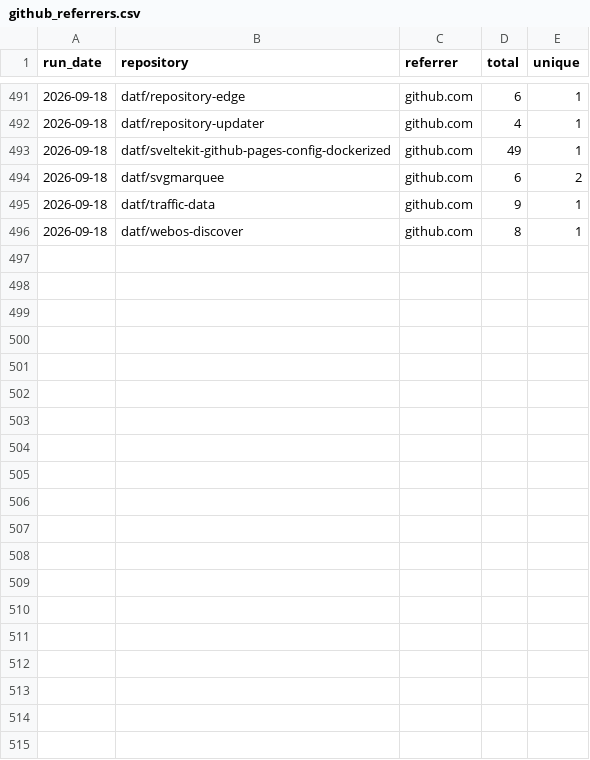
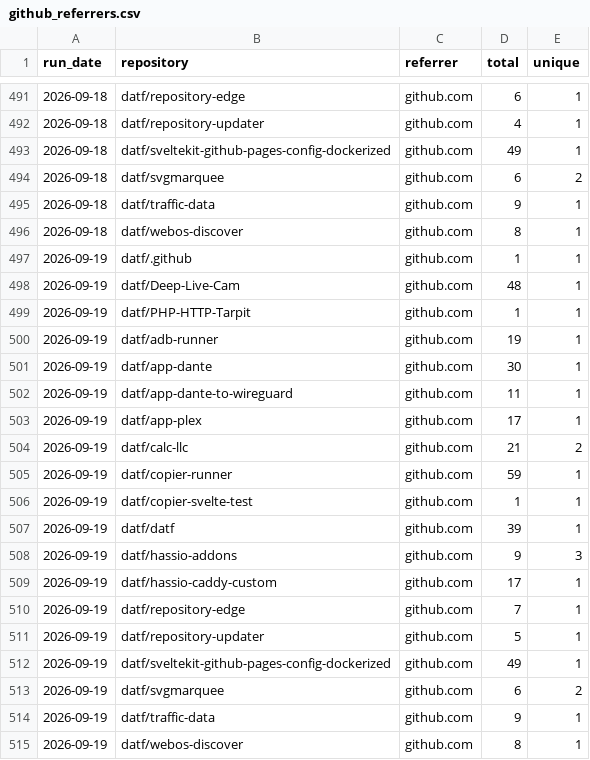
Before and after one commit to datf/datf, a CSV file: data/github_referrers.csv, drawn as a sheet; only a part is shown, gaps mark what is left out.

```diff
--- a/data/github_referrers.csv
+++ b/data/github_referrers.csv
@@ -496 +496,20 @@ run_date,repository,referrer,total,unique
 2026-09-18,datf/webos-discover,github.com,8,1
+2026-09-19,datf/.github,github.com,1,1
+2026-09-19,datf/Deep-Live-Cam,github.com,48,1
+2026-09-19,datf/PHP-HTTP-Tarpit,github.com,1,1
+2026-09-19,datf/adb-runner,github.com,19,1
+2026-09-19,datf/app-dante,github.com,30,1
+2026-09-19,datf/app-dante-to-wireguard,github.com,11,1
+2026-09-19,datf/app-plex,github.com,17,1
+2026-09-19,datf/calc-llc,github.com,21,2
+2026-09-19,datf/copier-runner,github.com,59,1
+2026-09-19,datf/copier-svelte-test,github.com,1,1
+2026-09-19,datf/datf,github.com,39,1
+2026-09-19,datf/hassio-addons,github.com,9,3
+2026-09-19,datf/hassio-caddy-custom,github.com,17,1
+2026-09-19,datf/repository-edge,github.com,7,1
+2026-09-19,datf/repository-updater,github.com,5,1
+2026-09-19,datf/sveltekit-github-pages-config-dockerized,github.com,49,1
+2026-09-19,datf/svgmarquee,github.com,6,2
+2026-09-19,datf/traffic-data,github.com,9,1
+2026-09-19,datf/webos-discover,github.com,8,1
```
Also changed, not shown: data/github_traffic.csv, 1 other file.
